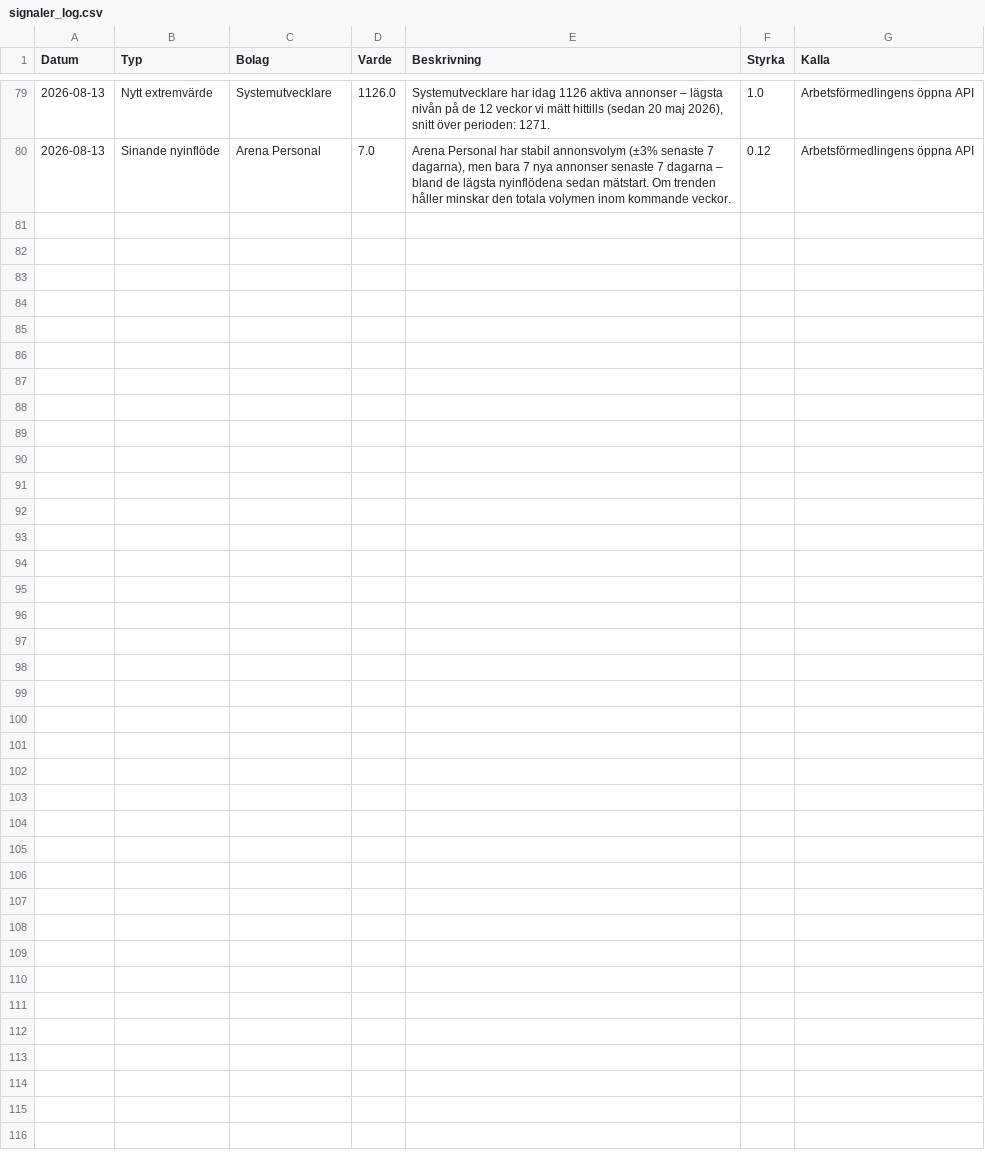
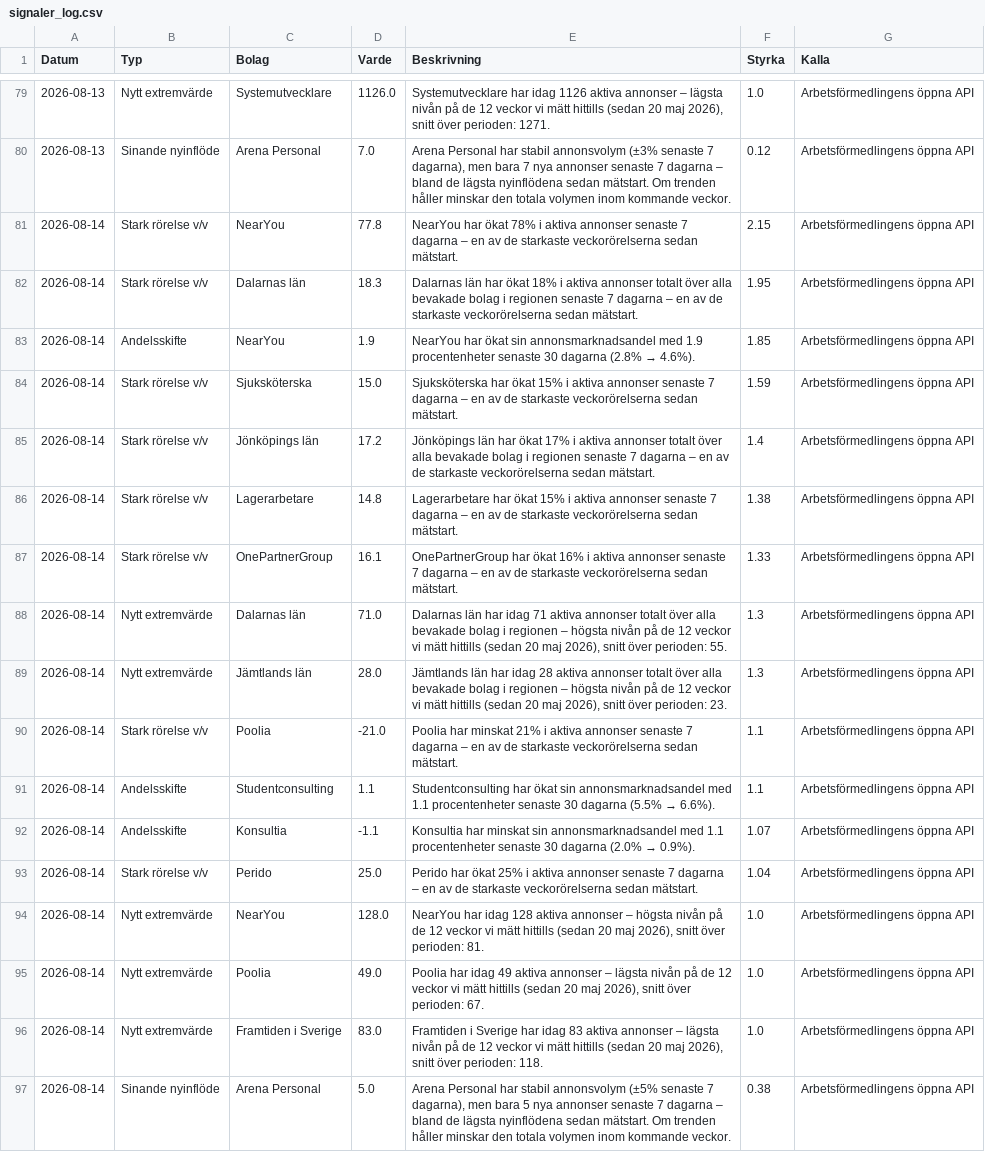
Before and after one commit to mohsensamir1973/arbetsmarknadsdata, a CSV file: signaler_log.csv, drawn as a sheet; only a part is shown, gaps mark what is left out; the diff names each change by its address in the sheet, - before the commit and + after, or states it on an @@ line.

```diff
--- a/signaler_log.csv
+++ b/signaler_log.csv
+row 81: 2026-08-14 | Stark rörelse v/v | NearYou | 77.8 | NearYou har ökat 78% i aktiva annonser senaste 7 dagarna – en av de starkaste veckorörelserna sedan mätstart. | 2.15 | Arbetsförmedlingens öppna API
+row 82: 2026-08-14 | Stark rörelse v/v | Dalarnas län | 18.3 | Dalarnas län har ökat 18% i aktiva annonser totalt över alla bevakade bolag i regionen senaste 7 dagarna – en av de starkaste veckorörelserna sedan mätstart. | 1.95 | Arbetsförmedlingens öppna API
+row 83: 2026-08-14 | Andelsskifte | NearYou | 1.9 | NearYou har ökat sin annonsmarknadsandel med 1.9 procentenheter senaste 30 dagarna (2.8% → 4.6%). | 1.85 | Arbetsförmedlingens öppna API
+row 84: 2026-08-14 | Stark rörelse v/v | Sjuksköterska | 15.0 | Sjuksköterska har ökat 15% i aktiva annonser senaste 7 dagarna – en av de starkaste veckorörelserna sedan mätstart. | 1.59 | Arbetsförmedlingens öppna API
+row 85: 2026-08-14 | Stark rörelse v/v | Jönköpings län | 17.2 | Jönköpings län har ökat 17% i aktiva annonser totalt över alla bevakade bolag i regionen senaste 7 dagarna – en av de starkaste veckorörelserna sedan mätstart. | 1.4 | Arbetsförmedlingens öppna API
+row 86: 2026-08-14 | Stark rörelse v/v | Lagerarbetare | 14.8 | Lagerarbetare har ökat 15% i aktiva annonser senaste 7 dagarna – en av de starkaste veckorörelserna sedan mätstart. | 1.38 | Arbetsförmedlingens öppna API
+row 87: 2026-08-14 | Stark rörelse v/v | OnePartnerGroup | 16.1 | OnePartnerGroup har ökat 16% i aktiva annonser senaste 7 dagarna – en av de starkaste veckorörelserna sedan mätstart. | 1.33 | Arbetsförmedlingens öppna API
+row 88: 2026-08-14 | Nytt extremvärde | Dalarnas län | 71.0 | Dalarnas län har idag 71 aktiva annonser totalt över alla bevakade bolag i regionen – högsta nivån på de 12 veckor vi mätt hittills (sedan 20 maj 2026), snitt över perioden: 55. | 1.3 | Arbetsförmedlingens öppna API
+row 89: 2026-08-14 | Nytt extremvärde | Jämtlands län | 28.0 | Jämtlands län har idag 28 aktiva annonser totalt över alla bevakade bolag i regionen – högsta nivån på de 12 veckor vi mätt hittills (sedan 20 maj 2026), snitt över perioden: 23. | 1.3 | Arbetsförmedlingens öppna API
+row 90: 2026-08-14 | Stark rörelse v/v | Poolia | -21.0 | Poolia har minskat 21% i aktiva annonser senaste 7 dagarna – en av de starkaste veckorörelserna sedan mätstart. | 1.1 | Arbetsförmedlingens öppna API
+row 91: 2026-08-14 | Andelsskifte | Studentconsulting | 1.1 | Studentconsulting har ökat sin annonsmarknadsandel med 1.1 procentenheter senaste 30 dagarna (5.5% → 6.6%). | 1.1 | Arbetsförmedlingens öppna API
+row 92: 2026-08-14 | Andelsskifte | Konsultia | -1.1 | Konsultia har minskat sin annonsmarknadsandel med 1.1 procentenheter senaste 30 dagarna (2.0% → 0.9%). | 1.07 | Arbetsförmedlingens öppna API
+row 93: 2026-08-14 | Stark rörelse v/v | Perido | 25.0 | Perido har ökat 25% i aktiva annonser senaste 7 dagarna – en av de starkaste veckorörelserna sedan mätstart. | 1.04 | Arbetsförmedlingens öppna API
+row 94: 2026-08-14 | Nytt extremvärde | NearYou | 128.0 | NearYou har idag 128 aktiva annonser – högsta nivån på de 12 veckor vi mätt hittills (sedan 20 maj 2026), snitt över perioden: 81. | 1.0 | Arbetsförmedlingens öppna API
+row 95: 2026-08-14 | Nytt extremvärde | Poolia | 49.0 | Poolia har idag 49 aktiva annonser – lägsta nivån på de 12 veckor vi mätt hittills (sedan 20 maj 2026), snitt över perioden: 67. | 1.0 | Arbetsförmedlingens öppna API
+row 96: 2026-08-14 | Nytt extremvärde | Framtiden i Sverige | 83.0 | Framtiden i Sverige har idag 83 aktiva annonser – lägsta nivån på de 12 veckor vi mätt hittills (sedan 20 maj 2026), snitt över perioden: 118. | 1.0 | Arbetsförmedlingens öppna API
+row 97: 2026-08-14 | Sinande nyinflöde | Arena Personal | 5.0 | Arena Personal har stabil annonsvolym (±5% senaste 7 dagarna), men bara 5 nya annonser senaste 7 dagarna – bland de lägsta nyinflödena sedan mätstart. Om trenden håller minskar den totala volymen inom kommande veckor. | 0.38 | Arbetsförmedlingens öppna API
```
Also changed, not shown: arbetsmarknadsindex_kommuner_trend.csv, bemanningsindex_kommuner_trend.csv, 4 other files.
